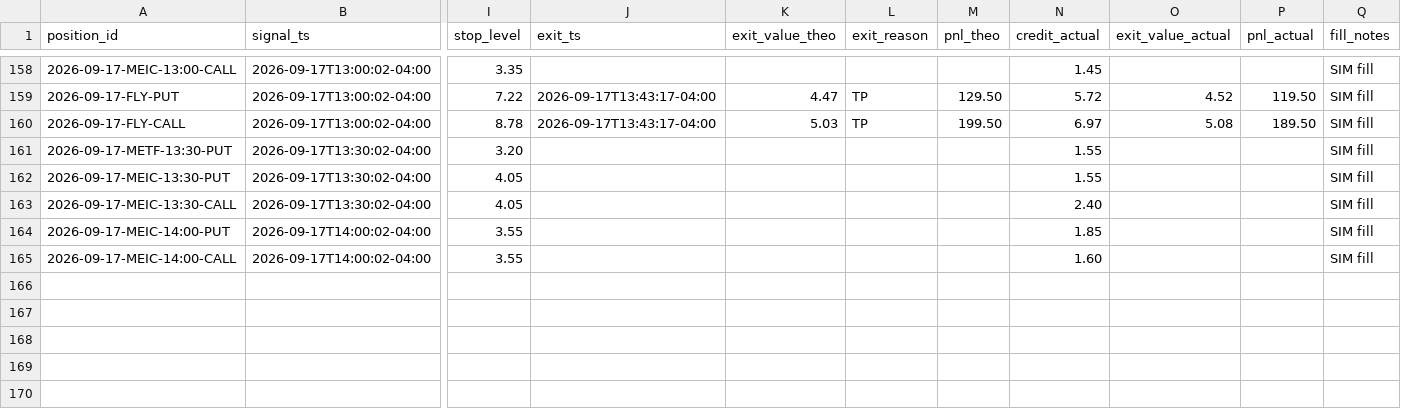
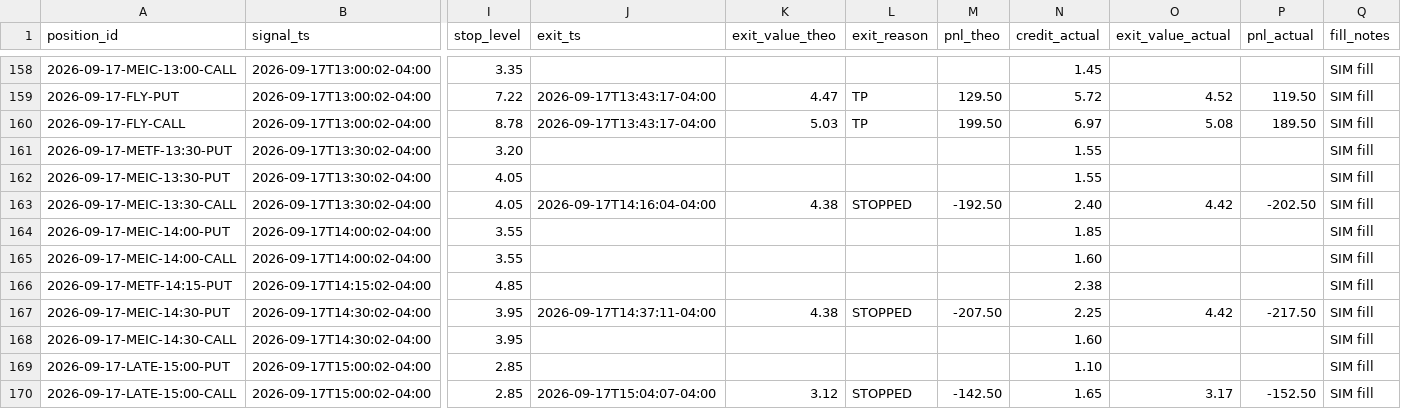
Before and after one commit to alwahedi-netizen/spx-0DTE-v1, a CSV file: data/paper/positions.csv, drawn as a sheet; only a part is shown, gaps mark what is left out; rows hold the shown columns only; the diff names each change by its address in the sheet, - before the commit and + after, or states it on an @@ line.

```diff
--- a/data/paper/positions.csv
+++ b/data/paper/positions.csv
-J163 (exit_ts): (empty)
+J163 (exit_ts): 2026-09-17T14:16:04-04:00
-K163 (exit_value_theo): (empty)
+K163 (exit_value_theo): 4.38
-L163 (exit_reason): (empty)
+L163 (exit_reason): STOPPED
-M163 (pnl_theo): (empty)
+M163 (pnl_theo): -192.50
-O163 (exit_value_actual): (empty)
+O163 (exit_value_actual): 4.42
-P163 (pnl_actual): (empty)
+P163 (pnl_actual): -202.50
+row 166: 2026-09-17-METF-14:15-PUT | 2026-09-17T14:15:02-04:00 | 4.85 |  |  |  |  | 2.38 |  |  | SIM fill
+row 167: 2026-09-17-MEIC-14:30-PUT | 2026-09-17T14:30:02-04:00 | 3.95 | 2026-09-17T14:37:11-04:00 | 4.38 | STOPPED | -207.50 | 2.25 | 4.42 | -217.50 | SIM fill
+row 168: 2026-09-17-MEIC-14:30-CALL | 2026-09-17T14:30:02-04:00 | 3.95 |  |  |  |  | 1.60 |  |  | SIM fill
+row 169: 2026-09-17-LATE-15:00-PUT | 2026-09-17T15:00:02-04:00 | 2.85 |  |  |  |  | 1.10 |  |  | SIM fill
+row 170: 2026-09-17-LATE-15:00-CALL | 2026-09-17T15:00:02-04:00 | 2.85 | 2026-09-17T15:04:07-04:00 | 3.12 | STOPPED | -142.50 | 1.65 | 3.17 | -152.50 | SIM fill
```
Also changed, not shown: data/paper/signals.csv, 1 other file.
